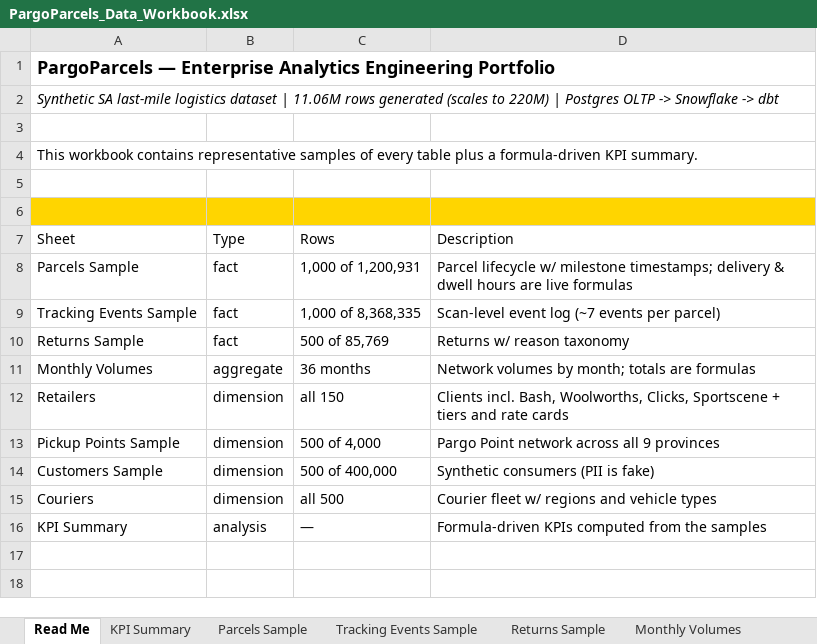
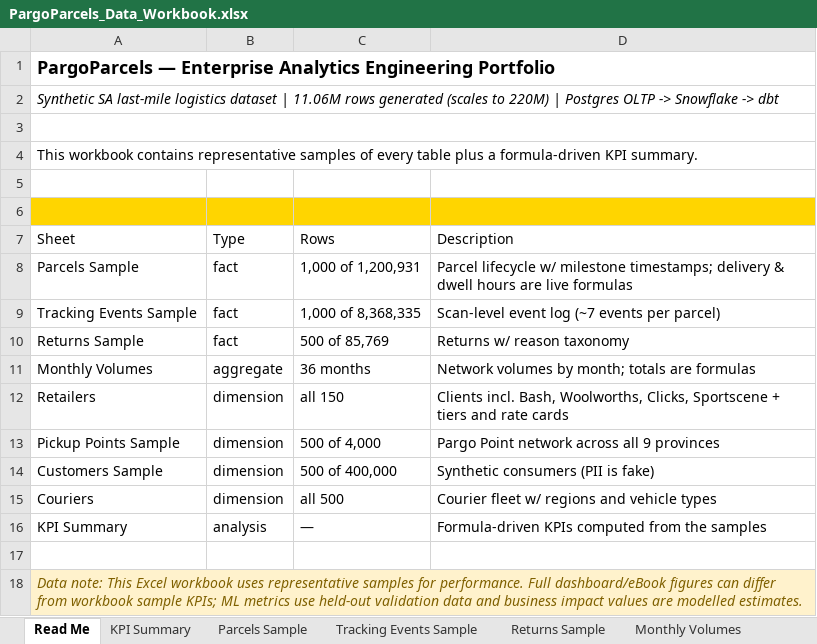
Before and after one commit to anthonyapollis/PargoParcels-Portfolio, an Excel workbook: excel/PargoParcels_Data_Workbook.xlsx, sheet Read Me, drawn as a sheet; values as stored, in another font and other column widths than the file's, no borders; the diff names each change by its address in the sheet, - before the commit and + after, or states it on an @@ line.

```diff
--- a/excel/PargoParcels_Data_Workbook.xlsx (sheet Read Me)
+++ b/excel/PargoParcels_Data_Workbook.xlsx (sheet Read Me)
+A3:D3 merged
+row 17: (empty)
+row 18: Data note: This Excel workbook uses representative samples for performance. Full dashboard/eBook figures can differ from workbook sample KPIs; ML metrics use held-out validation data and business impact values are modelled estimates.
```
Also changed, not shown: sheet KPI Summary, 33 other files.
